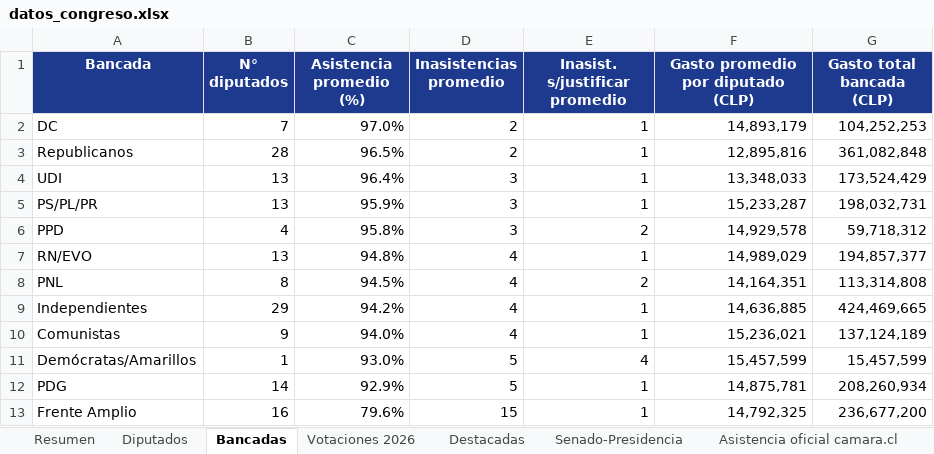
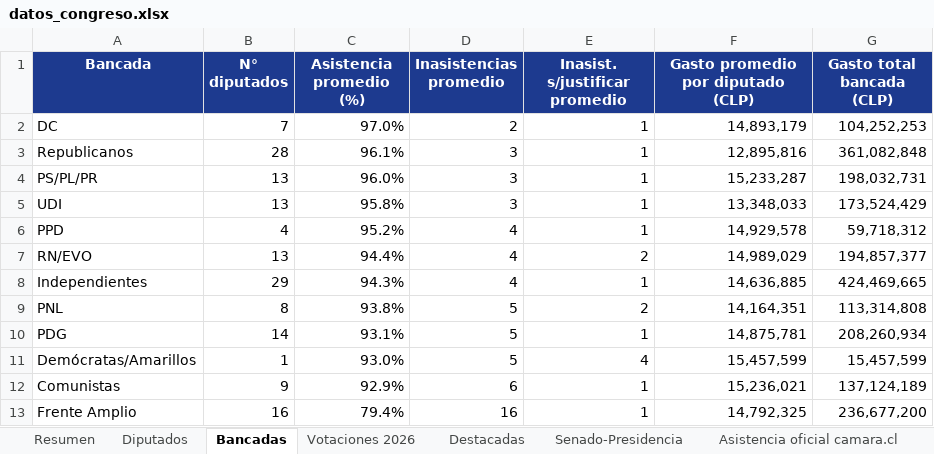
Before and after one commit to andreshuzziel/Poder-en-Simple, an Excel workbook: datos_congreso.xlsx, sheet Bancadas, drawn as a sheet; values as stored, in another font and other column widths than the file's, no borders; removed rows and columns are numbered as before the commit, all else as after; the diff names each change by its address in the sheet, - before the commit and + after, or states it on an @@ line.

```diff
--- a/datos_congreso.xlsx (sheet Bancadas)
+++ b/datos_congreso.xlsx (sheet Bancadas)
-C3 (Asistencia promedio (%)): 96.5%
+C3 (Asistencia promedio (%)): 96.1%
-D3 (Inasistencias promedio): 2
+D3 (Inasistencias promedio): 3
-row 4: UDI | 13 | 96.4% | 3 | 1 | 13,348,033 | 173,524,429
-C4 (Asistencia promedio (%)): 95.9%
+C4 (Asistencia promedio (%)): 96.0%
+row 5: UDI | 13 | 95.8% | 3 | 1 | 13,348,033 | 173,524,429
-C6 (Asistencia promedio (%)): 95.8%
+C6 (Asistencia promedio (%)): 95.2%
-D6 (Inasistencias promedio): 3
+D6 (Inasistencias promedio): 4
-E6 (Inasist. s/justificar promedio): 2
+E6 (Inasist. s/justificar promedio): 1
-C7 (Asistencia promedio (%)): 94.8%
+C7 (Asistencia promedio (%)): 94.4%
-E7 (Inasist. s/justificar promedio): 1
+E7 (Inasist. s/justificar promedio): 2
-row 8: PNL | 8 | 94.5% | 4 | 2 | 14,164,351 | 113,314,808
-C8 (Asistencia promedio (%)): 94.2%
+C8 (Asistencia promedio (%)): 94.3%
-row 10: Comunistas | 9 | 94.0% | 4 | 1 | 15,236,021 | 137,124,189
+row 9: PNL | 8 | 93.8% | 5 | 2 | 14,164,351 | 113,314,808
+row 10: PDG | 14 | 93.1% | 5 | 1 | 14,875,781 | 208,260,934
-row 12: PDG | 14 | 92.9% | 5 | 1 | 14,875,781 | 208,260,934
+row 12: Comunistas | 9 | 92.9% | 6 | 1 | 15,236,021 | 137,124,189
-C13 (Asistencia promedio (%)): 79.6%
+C13 (Asistencia promedio (%)): 79.4%
-D13 (Inasistencias promedio): 15
+D13 (Inasistencias promedio): 16
```
Also changed, not shown: sheet Diputados, sheet Asistencia oficial camara.cl, sheet Resumen, sheet Votaciones 2026, 12 other files.
